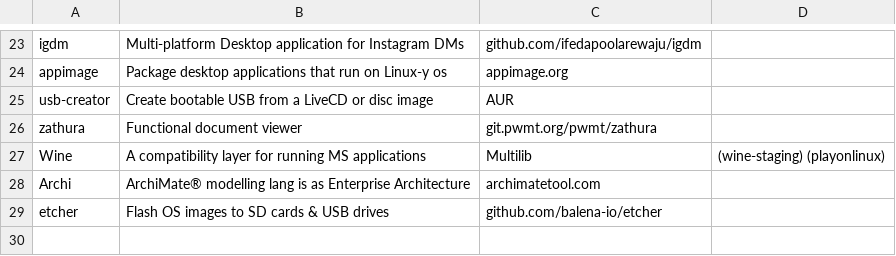
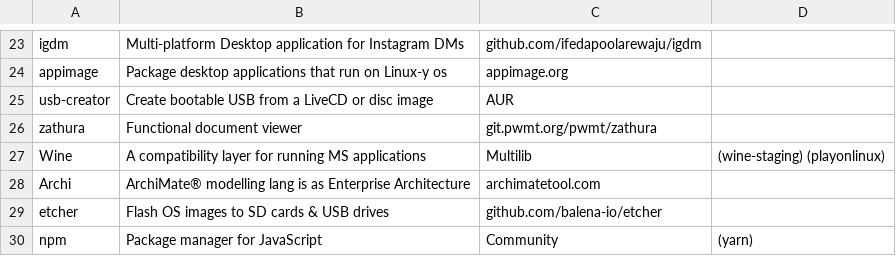
Before and after one commit to pandevim/dotfiles, a CSV file: packages/system.csv, drawn as a sheet; only a part is shown, gaps mark what is left out; the diff names each change by its address in the sheet, - before the commit and + after, or states it on an @@ line.

Commit message:
Update system.csv

```diff
--- a/packages/system.csv
+++ b/packages/system.csv
+row 30: npm | Package manager for JavaScript | Community | (yarn)
```
